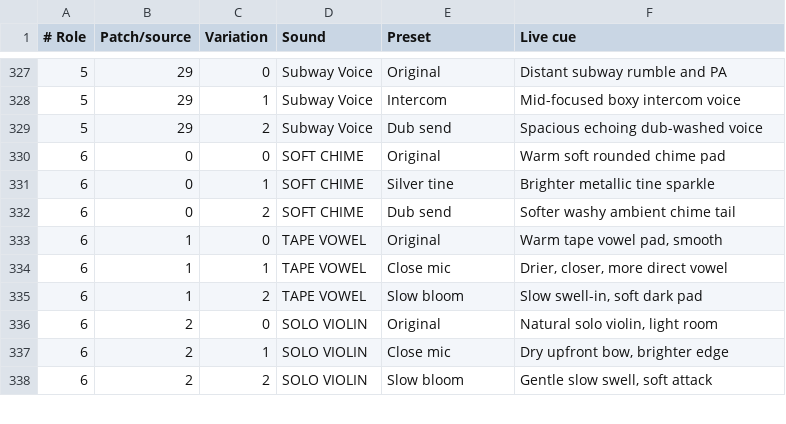
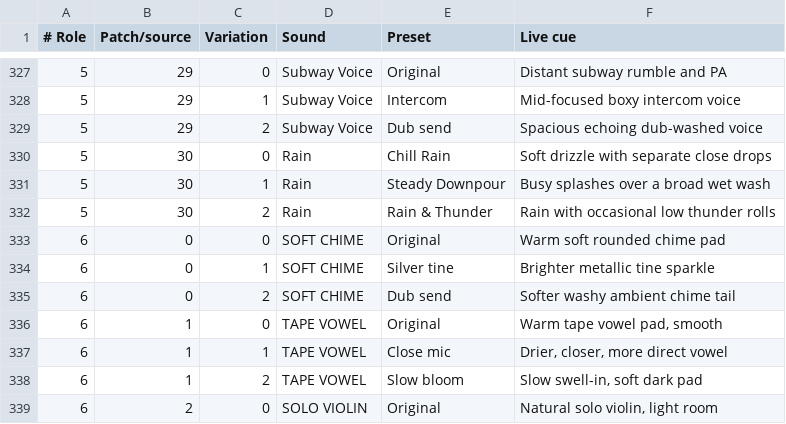
Before and after one commit to pietrobolcato/tono, a TSV file: tools/help/sound-cues.tsv, drawn as a sheet; only a part is shown, gaps mark what is left out; the shorter side is filled out with more unchanged rows; the diff names each change by its address in the sheet, - before the commit and + after, or states it on an @@ line.

Commit message:
Add Rain with recorded forest patter, water drops and independent thunder

```diff
--- a/tools/help/sound-cues.tsv
+++ b/tools/help/sound-cues.tsv
+row 330: 5 | 30 | 0 | Rain | Chill Rain | Soft drizzle with separate close drops
+row 331: 5 | 30 | 1 | Rain | Steady Downpour | Busy splashes over a broad wet wash
+row 332: 5 | 30 | 2 | Rain | Rain & Thunder | Rain with occasional low thunder rolls
```
Also changed, not shown: 11 other files.
